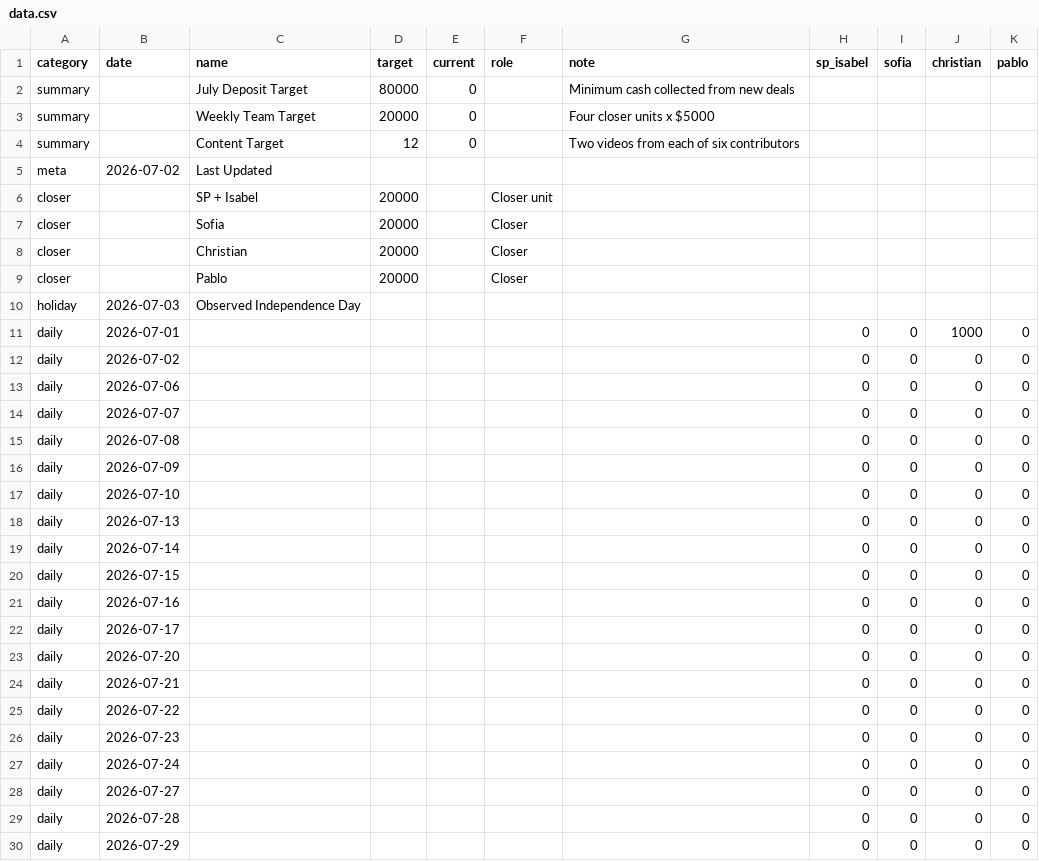
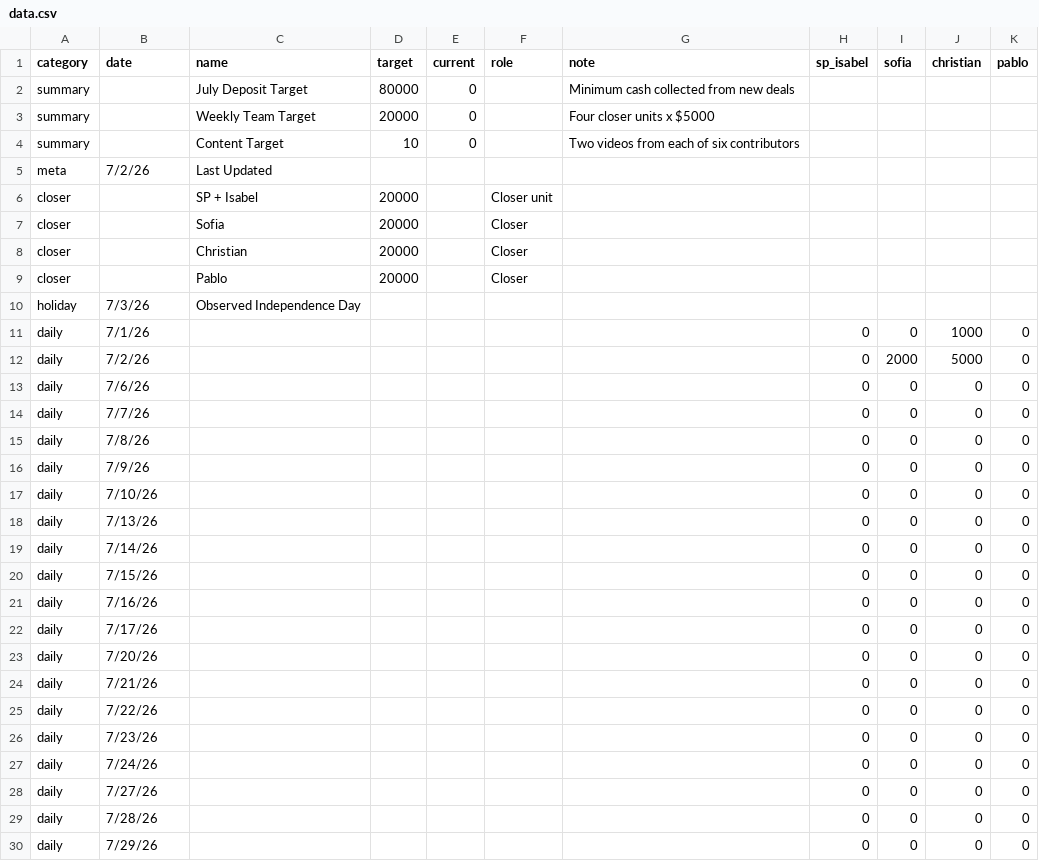
Before and after one commit to SPLO-Bala/bu-target-dashboard, a CSV file: data.csv, drawn as a sheet; only a part is shown; the diff covers the shown part only.

Commit message:
Update data.csv

```diff
--- a/data.csv
+++ b/data.csv
@@ -3,4 +3,4 @@ summary,,July Deposit Target,80000,0,,Minimum cash collected from new deals,,,,
 summary,,Weekly Team Target,20000,0,,Four closer units x $5000,,,,
-summary,,Content Target,12,0,,Two videos from each of six contributors,,,,
-meta,2026-07-02,Last Updated,,,,,,,,
+summary,,Content Target,10,0,,Two videos from each of six contributors,,,,
+meta,7/2/26,Last Updated,,,,,,,,
 closer,,SP + Isabel,20000,,Closer unit,,,,,
@@ -9,22 +9,22 @@ closer,,Christian,20000,,Closer,,,,,
 closer,,Pablo,20000,,Closer,,,,,
-holiday,2026-07-03,Observed Independence Day,,,,,,,,
-daily,2026-07-01,,,,,,0,0,1000,0
-daily,2026-07-02,,,,,,0,0,0,0
-daily,2026-07-06,,,,,,0,0,0,0
-daily,2026-07-07,,,,,,0,0,0,0
-daily,2026-07-08,,,,,,0,0,0,0
-daily,2026-07-09,,,,,,0,0,0,0
-daily,2026-07-10,,,,,,0,0,0,0
-daily,2026-07-13,,,,,,0,0,0,0
-daily,2026-07-14,,,,,,0,0,0,0
-daily,2026-07-15,,,,,,0,0,0,0
-daily,2026-07-16,,,,,,0,0,0,0
-daily,2026-07-17,,,,,,0,0,0,0
-daily,2026-07-20,,,,,,0,0,0,0
-daily,2026-07-21,,,,,,0,0,0,0
-daily,2026-07-22,,,,,,0,0,0,0
-daily,2026-07-23,,,,,,0,0,0,0
-daily,2026-07-24,,,,,,0,0,0,0
-daily,2026-07-27,,,,,,0,0,0,0
-daily,2026-07-28,,,,,,0,0,0,0
-daily,2026-07-29,,,,,,0,0,0,0
+holiday,7/3/26,Observed Independence Day,,,,,,,,
+daily,7/1/26,,,,,,0,0,1000,0
+daily,7/2/26,,,,,,0,2000,5000,0
+daily,7/6/26,,,,,,0,0,0,0
+daily,7/7/26,,,,,,0,0,0,0
+daily,7/8/26,,,,,,0,0,0,0
+daily,7/9/26,,,,,,0,0,0,0
+daily,7/10/26,,,,,,0,0,0,0
+daily,7/13/26,,,,,,0,0,0,0
+daily,7/14/26,,,,,,0,0,0,0
+daily,7/15/26,,,,,,0,0,0,0
+daily,7/16/26,,,,,,0,0,0,0
+daily,7/17/26,,,,,,0,0,0,0
+daily,7/20/26,,,,,,0,0,0,0
+daily,7/21/26,,,,,,0,0,0,0
+daily,7/22/26,,,,,,0,0,0,0
+daily,7/23/26,,,,,,0,0,0,0
+daily,7/24/26,,,,,,0,0,0,0
+daily,7/27/26,,,,,,0,0,0,0
+daily,7/28/26,,,,,,0,0,0,0
+daily,7/29/26,,,,,,0,0,0,0
```
Also changed, not shown: 2 edited cells elsewhere in this file.
